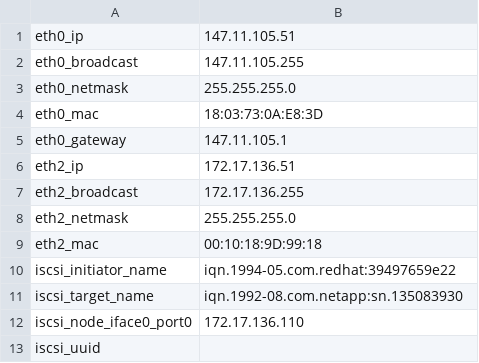
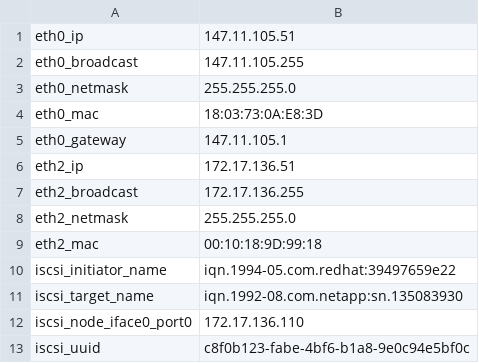
Before and after one commit to kscherer/puppet-modules, a CSV file: extdata/ala-blade31.wrs.com.csv, drawn as a sheet.

```diff
--- a/extdata/ala-blade31.wrs.com.csv
+++ b/extdata/ala-blade31.wrs.com.csv
@@ -12,2 +12,2 @@ iscsi_target_name,iqn.1992-08.com.netapp:sn.135083930
 iscsi_node_iface0_port0,172.17.136.110
-iscsi_uuid,
+iscsi_uuid,c8f0b123-fabe-4bf6-b1a8-9e0c94e5bf0c
```
Also changed, not shown: extdata/ala-blade29.wrs.com.csv, extdata/ala-blade30.wrs.com.csv.
